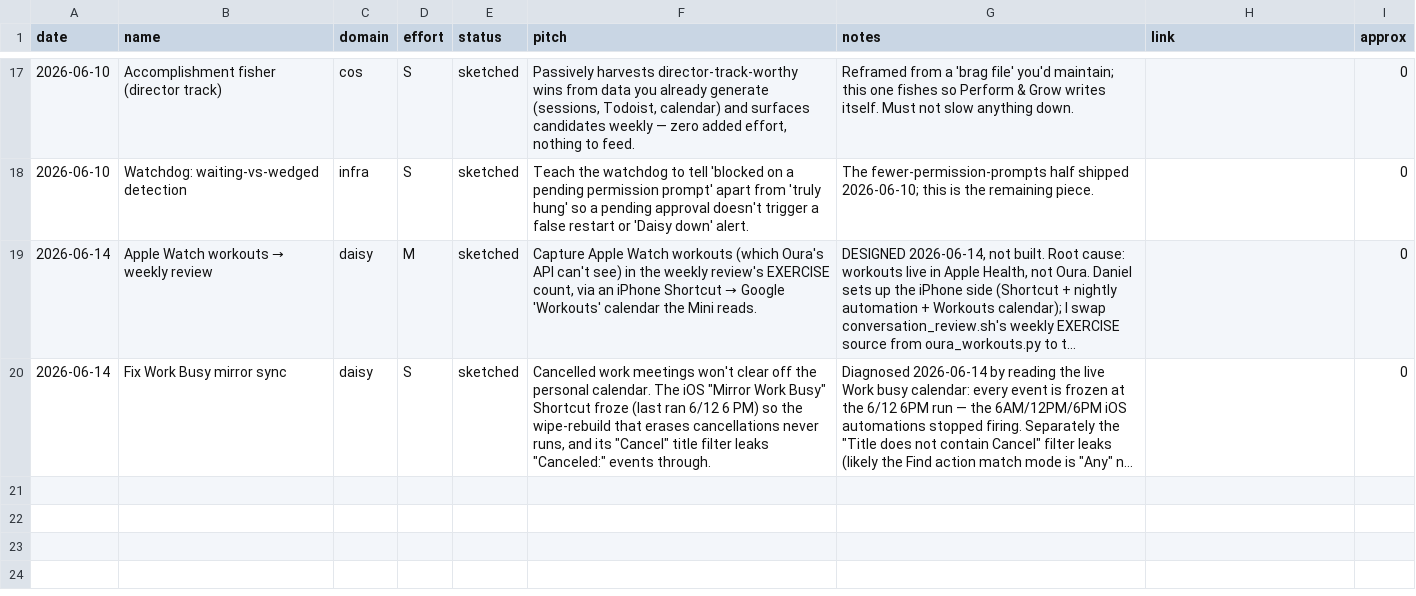
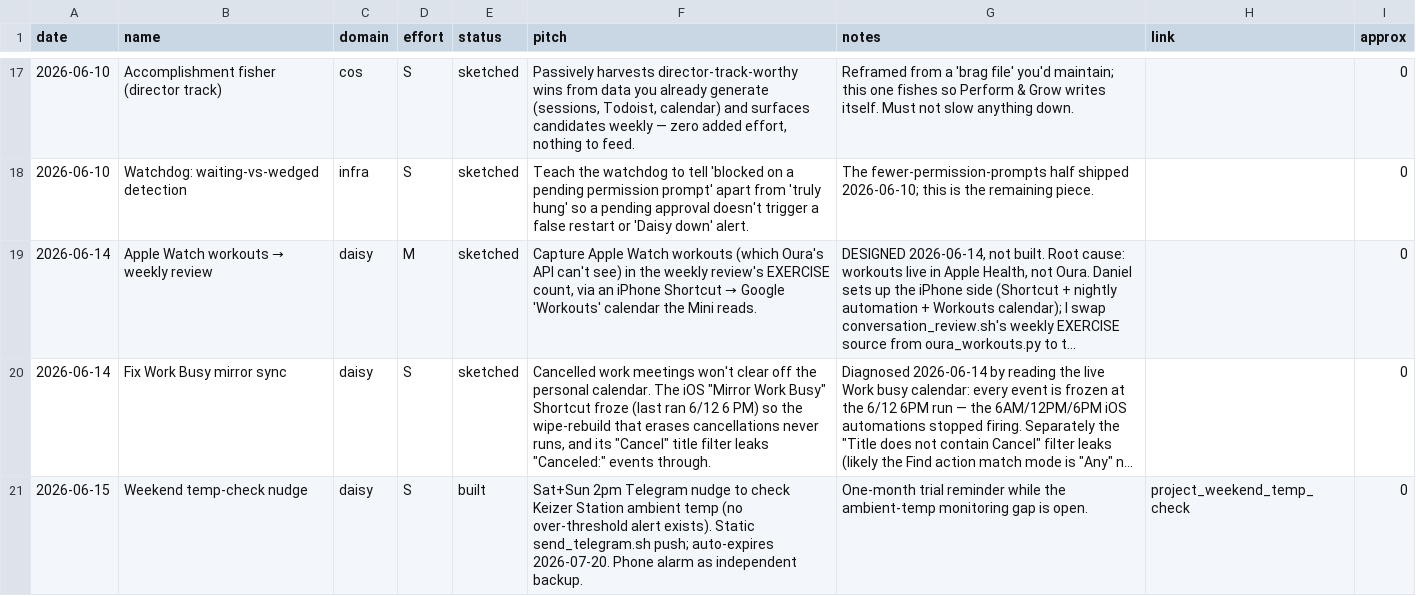
Before and after one commit to danielwhwang/daisy-changelog-f7125f, a TSV file: ideas.tsv, drawn as a sheet; only a part is shown, gaps mark what is left out; long unchanged cells end in …; the diff names each change by its address in the sheet, - before the commit and + after, or states it on an @@ line.

```diff
--- a/ideas.tsv
+++ b/ideas.tsv
+row 21: 2026-06-15 | Weekend temp-check nudge | daisy | S | built | Sat+Sun 2pm Telegram nudge to check Keizer Station ambient temp (no over-threshold alert exists). Static send_telegram.sh push; auto-expires 2026-07-20. Phone alarm as independent backup. | One-month trial reminder while the ambient-temp monitoring gap is open. | project_weekend_temp_check | 0
```
Also changed, not shown: feature_log.tsv, 2 other files.
